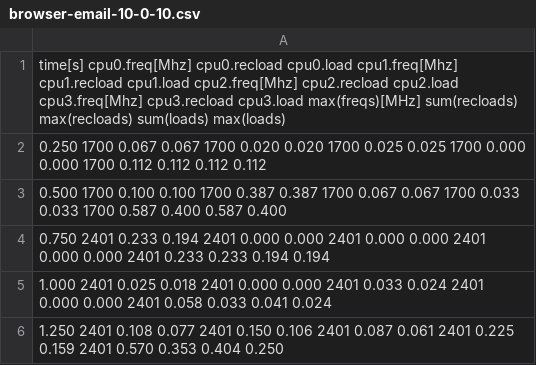
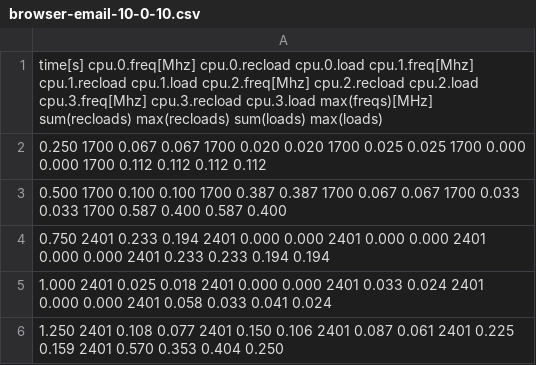
Before and after one commit to lonkamikaze/2016-eurobsdcon, a CSV file: data/browser-email-10-0-10.csv, drawn as a sheet; only a part is shown.

Commit message:
Name core loads like the sysctl s/cpuX/cpu.X/

```diff
--- a/data/browser-email-10-0-10.csv
+++ b/data/browser-email-10-0-10.csv
@@ -1,2 +1,2 @@
-time[s] cpu0.freq[Mhz] cpu0.recload cpu0.load cpu1.freq[Mhz] cpu1.recload cpu1.load cpu2.freq[Mhz] cpu2.recload cpu2.load cpu3.freq[Mhz] cpu3.recload cpu3.load max(freqs)[MHz] sum(recloads) max(recloads) sum(loads) max(loads)
+time[s] cpu.0.freq[Mhz] cpu.0.recload cpu.0.load cpu.1.freq[Mhz] cpu.1.recload cpu.1.load cpu.2.freq[Mhz] cpu.2.recload cpu.2.load cpu.3.freq[Mhz] cpu.3.recload cpu.3.load max(freqs)[MHz] sum(recloads) max(recloads) sum(loads) max(loads)
 0.250 1700 0.067 0.067 1700 0.020 0.020 1700 0.025 0.025 1700 0.000 0.000 1700 0.112 0.112 0.112 0.112
```
Also changed, not shown: data/browser-email-80-0-20.csv, data/browser-email-80-0-80.csv, 4 other files.
